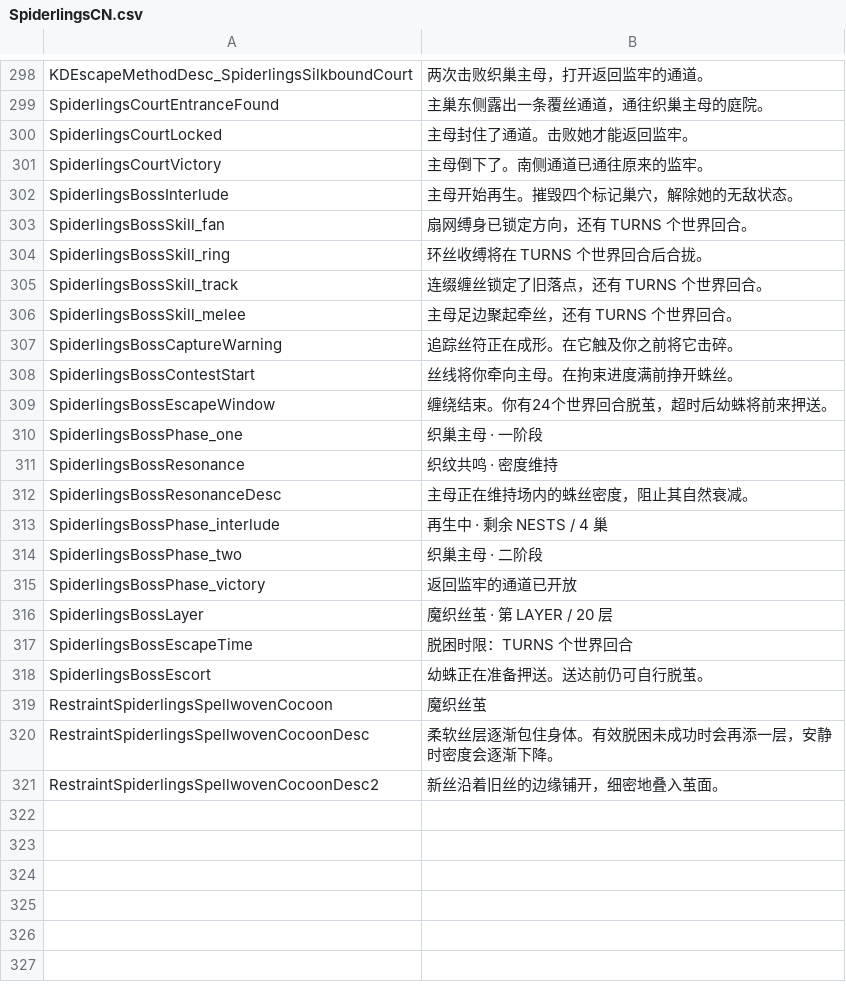
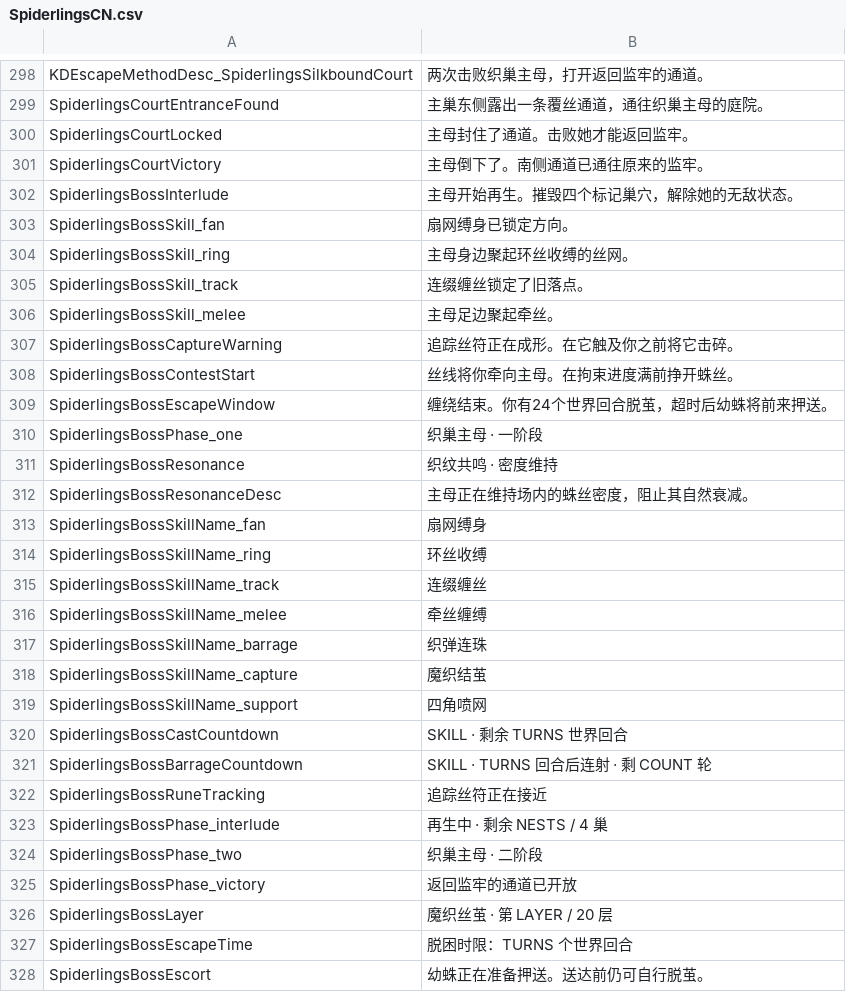
Before and after one commit to duromumuyazu74-rgb/Spiderlings, a CSV file: KinkyDungeon-Spiderlings/SpiderlingsCN.csv, drawn as a sheet; only a part is shown, gaps mark what is left out; the shorter side is filled out with more unchanged rows.

Commit message:
fix(runtime): restore Cocoon retreat and clarify boss telegraphs
Let idle prison field members disperse through reachable routes while
preserving real work and native movement payment. Keep one visible turn
for new melee warnings and align fixed support casts with their deadlines.
Show live skill countdowns, connected danger boundaries and resolution
feedback without advancing gameplay from rendering.

Refs #68
Refs #165

```diff
--- a/KinkyDungeon-Spiderlings/SpiderlingsCN.csv
+++ b/KinkyDungeon-Spiderlings/SpiderlingsCN.csv
@@ -302,6 +302,6 @@ SpiderlingsCourtVictory,主母倒下了。南侧通道已通往原来的监牢
 SpiderlingsBossInterlude,主母开始再生。摧毁四个标记巢穴，解除她的无敌状态。
-SpiderlingsBossSkill_fan,扇网缚身已锁定方向，还有 TURNS 个世界回合。
-SpiderlingsBossSkill_ring,环丝收缚将在 TURNS 个世界回合后合拢。
-SpiderlingsBossSkill_track,连缀缠丝锁定了旧落点，还有 TURNS 个世界回合。
-SpiderlingsBossSkill_melee,主母足边聚起牵丝，还有 TURNS 个世界回合。
+SpiderlingsBossSkill_fan,扇网缚身已锁定方向。
+SpiderlingsBossSkill_ring,主母身边聚起环丝收缚的丝网。
+SpiderlingsBossSkill_track,连缀缠丝锁定了旧落点。
+SpiderlingsBossSkill_melee,主母足边聚起牵丝。
 SpiderlingsBossCaptureWarning,追踪丝符正在成形。在它触及你之前将它击碎。
@@ -312,2 +312,12 @@ SpiderlingsBossResonance,织纹共鸣 · 密度维持
 SpiderlingsBossResonanceDesc,主母正在维持场内的蛛丝密度，阻止其自然衰减。
+SpiderlingsBossSkillName_fan,扇网缚身
+SpiderlingsBossSkillName_ring,环丝收缚
+SpiderlingsBossSkillName_track,连缀缠丝
+SpiderlingsBossSkillName_melee,牵丝缠缚
+SpiderlingsBossSkillName_barrage,织弹连珠
+SpiderlingsBossSkillName_capture,魔织结茧
+SpiderlingsBossSkillName_support,四角喷网
+SpiderlingsBossCastCountdown,SKILL · 剩余 TURNS 世界回合
+SpiderlingsBossBarrageCountdown,SKILL · TURNS 回合后连射 · 剩 COUNT 轮
+SpiderlingsBossRuneTracking,追踪丝符正在接近
 SpiderlingsBossPhase_interlude,再生中 · 剩余 NESTS / 4 巢
```
Also changed, not shown: 23 other files.
